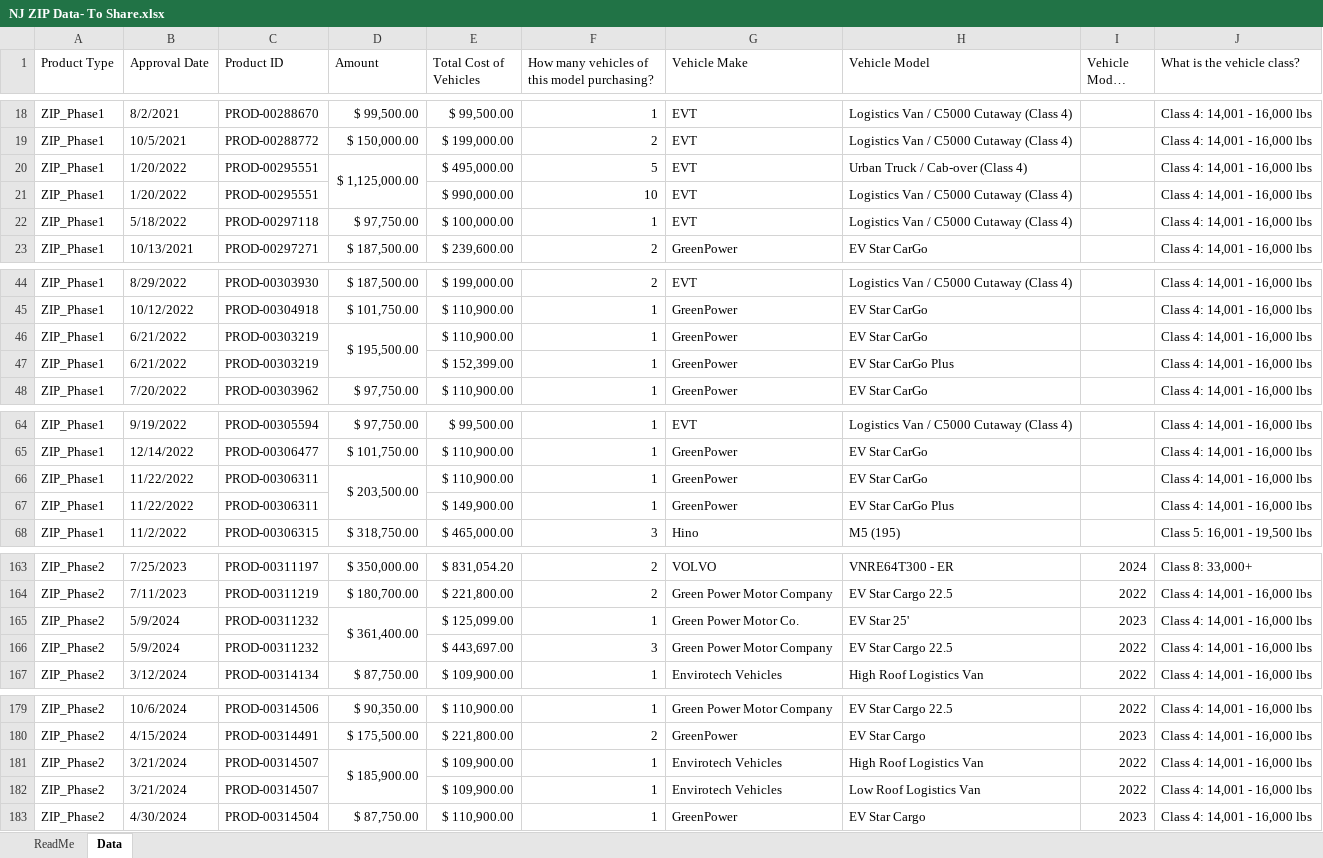
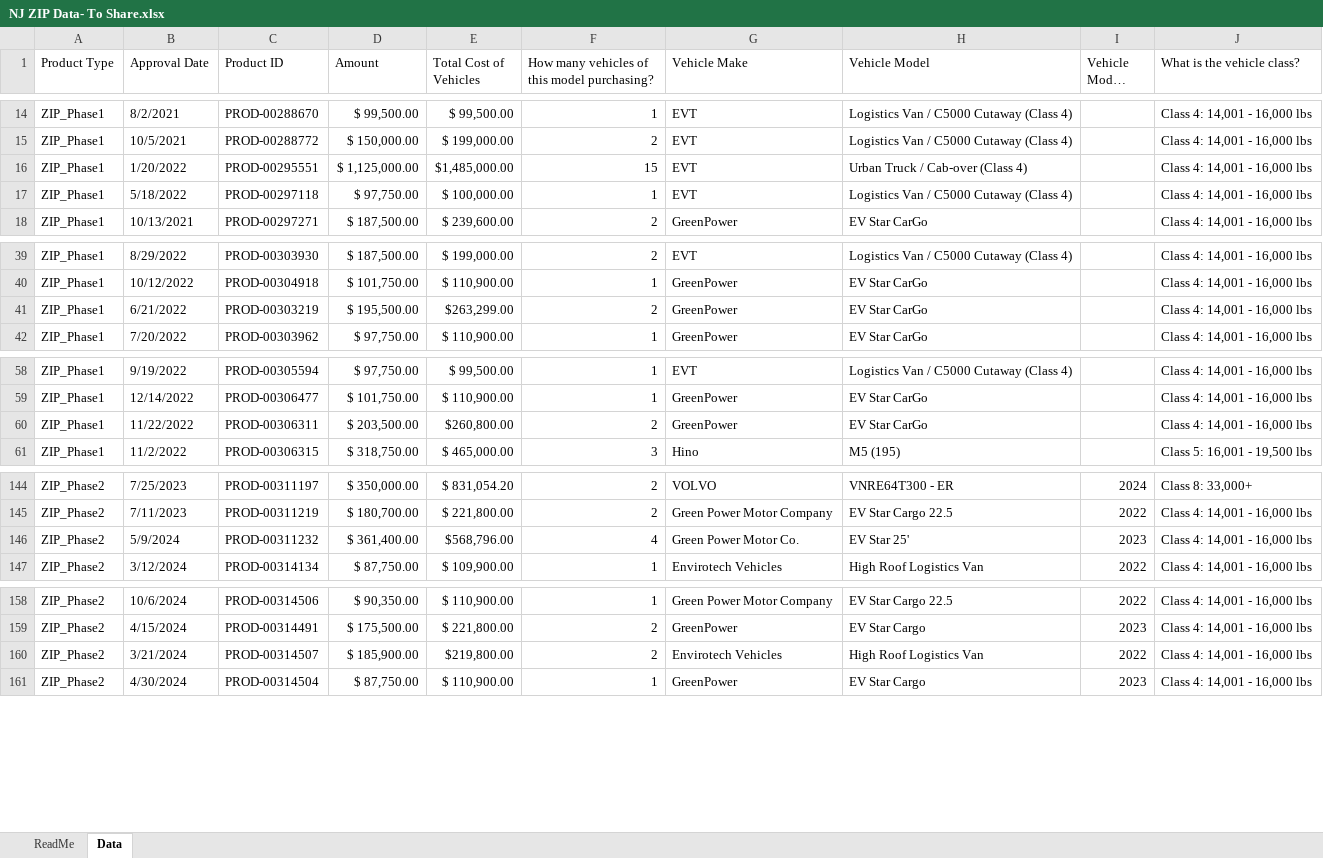
Before and after one commit to Rutgers-Economics-Labs/CleanEnergyFundingF24, an Excel workbook: data/new/ZIP/NJ ZIP Data- To Share.xlsx, sheet Data, drawn as a sheet; only a part is shown, gaps mark what is left out; long unchanged cells end in …; values as stored, in another font and other column widths than the file's, no cell formats; conditional formats not drawn; removed rows and columns are numbered as before the commit, all else as after; the diff covers the shown part only; the diff names each change by its address in the sheet, - before the commit and + after, or states it on an @@ line.

```diff
--- a/data/new/ZIP/NJ ZIP Data- To Share.xlsx (sheet Data)
+++ b/data/new/ZIP/NJ ZIP Data- To Share.xlsx (sheet Data)
-D20:D21 merged
-E16 (Total Cost of Vehicles): $ 495,000.00
+E16 (Total Cost of Vehicles): $1,485,000.00
-F16: 5
+F16: 15
-row 21: ZIP_Phase1 | 1/20/2022 | PROD-00295551 |  | $ 990,000.00 | 10 | EVT | Logistics Van / C5000 Cutaway (Class 4) |  | Class 4: 14,001 - 16,000 lbs
-D46:D47 merged
-E41 (Total Cost of Vehicles): $ 110,900.00
+E41 (Total Cost of Vehicles): $263,299.00
-F41: 1
+F41: 2
-row 47: ZIP_Phase1 | 6/21/2022 | PROD-00303219 |  | $ 152,399.00 | 1 | GreenPower | EV Star CarGo Plus |  | Class 4: 14,001 - 16,000 lbs
-D66:D67 merged
-E60 (Total Cost of Vehicles): $ 110,900.00
+E60 (Total Cost of Vehicles): $260,800.00
-F60: 1
+F60: 2
-row 67: ZIP_Phase1 | 11/22/2022 | PROD-00306311 |  | $ 149,900.00 | 1 | GreenPower | EV Star CarGo Plus |  | Class 4: 14,001 - 16,000 lbs
-D165:D166 merged
-E146 (Total Cost of Vehicles): $ 125,099.00
+E146 (Total Cost of Vehicles): $568,796.00
-F146: 1
+F146: 4
-row 166: ZIP_Phase2 | 5/9/2024 | PROD-00311232 |  | $ 443,697.00 | 3 | Green Power Motor Company | EV Star Cargo 22.5 | 2022 | Class 4: 14,001 - 16,000 lbs
-D181:D182 merged
-E160 (Total Cost of Vehicles): $ 109,900.00
+E160 (Total Cost of Vehicles): $219,800.00
-F160: 1
+F160: 2
-row 182: ZIP_Phase2 | 3/21/2024 | PROD-00314507 |  | $ 109,900.00 | 1 | Envirotech Vehicles | Low Roof Logistics Van | 2022 | Class 4: 14,001 - 16,000 lbs
```
Also changed, not shown: 17 removed rows, 33 edited cells and merged cells elsewhere in this sheet, cell formats, 3 other files.
